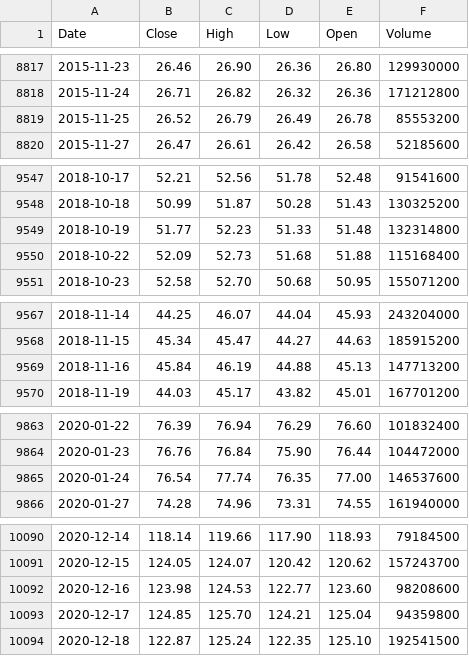
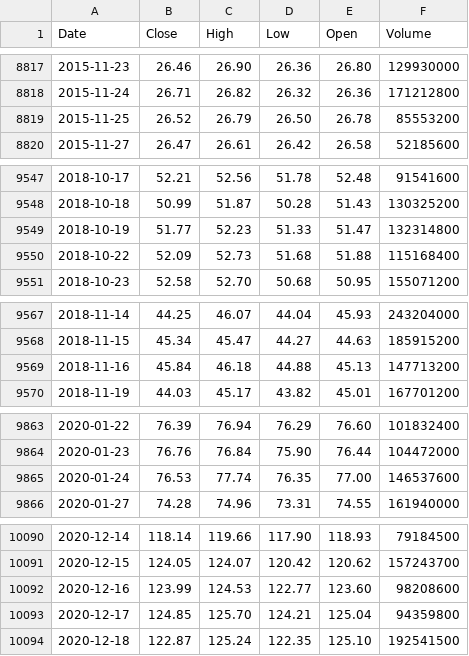
Before and after one commit to deraficionado-gif/stocks, a CSV file: data/aapl_stock.csv, drawn as a sheet; only a part is shown, gaps mark what is left out; the diff covers the shown part only.

```diff
--- a/data/aapl_stock.csv
+++ b/data/aapl_stock.csv
@@ -8818,3 +8818,3 @@ Date,Close,High,Low,Open,Volume
 2015-11-24,26.71,26.82,26.32,26.36,171212800
-2015-11-25,26.52,26.79,26.49,26.78,85553200
+2015-11-25,26.52,26.79,26.50,26.78,85553200
 2015-11-27,26.47,26.61,26.42,26.58,52185600
@@ -9548,3 +9548,3 @@ Date,Close,High,Low,Open,Volume
 2018-10-18,50.99,51.87,50.28,51.43,130325200
-2018-10-19,51.77,52.23,51.33,51.48,132314800
+2018-10-19,51.77,52.23,51.33,51.47,132314800
 2018-10-22,52.09,52.73,51.68,51.88,115168400
@@ -9568,3 +9568,3 @@ Date,Close,High,Low,Open,Volume
 2018-11-15,45.34,45.47,44.27,44.63,185915200
-2018-11-16,45.84,46.19,44.88,45.13,147713200
+2018-11-16,45.84,46.18,44.88,45.13,147713200
 2018-11-19,44.03,45.17,43.82,45.01,167701200
@@ -9864,3 +9864,3 @@ Date,Close,High,Low,Open,Volume
 2020-01-23,76.76,76.84,75.90,76.44,104472000
-2020-01-24,76.54,77.74,76.35,77.00,146537600
+2020-01-24,76.53,77.74,76.35,77.00,146537600
 2020-01-27,74.28,74.96,73.31,74.55,161940000
@@ -10091,3 +10091,3 @@ Date,Close,High,Low,Open,Volume
 2020-12-15,124.05,124.07,120.42,120.62,157243700
-2020-12-16,123.98,124.53,122.77,123.60,98208600
+2020-12-16,123.99,124.53,122.77,123.60,98208600
 2020-12-17,124.85,125.70,124.21,125.04,94359800
```
Also changed, not shown: 13 edited cells elsewhere in this file, data/msft_stock.csv.
